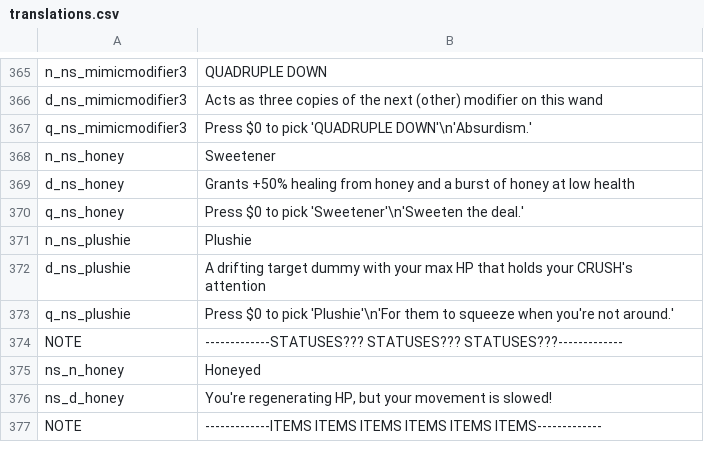
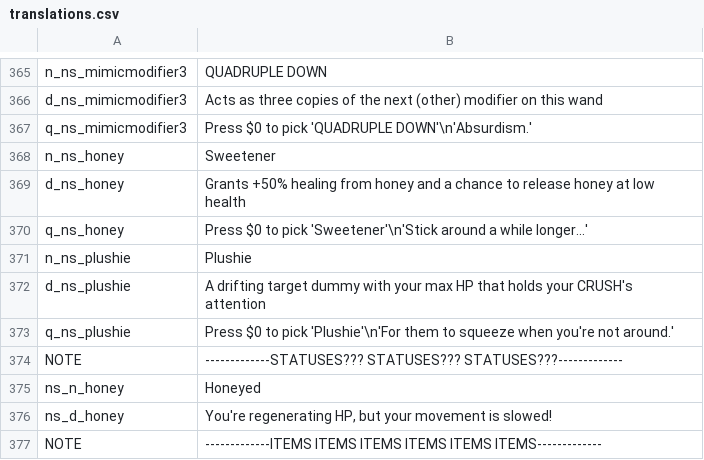
Before and after one commit to GrahamBurgers/noiting_simulator, a CSV file: translations.csv, drawn as a sheet; only a part is shown, gaps mark what is left out.

```diff
--- a/translations.csv
+++ b/translations.csv
@@ -368,4 +368,4 @@ q_ns_mimicmodifier3,"Press $0 to pick 'QUADRUPLE DOWN'\n'Absurdism.'",,,,,,,,,,,
 n_ns_honey,Sweetener,,,,,,,,,,,,,
-d_ns_honey,"Grants +50% healing from honey and a burst of honey at low health",,,,,,,,,,,,,
-q_ns_honey,"Press $0 to pick 'Sweetener'\n'Sweeten the deal.'",,,,,,,,,,,,,
+d_ns_honey,Grants +50% healing from honey and a chance to release honey at low health,,,,,,,,,,,,,
+q_ns_honey,"Press $0 to pick 'Sweetener'\n'Stick around a while longer...'",,,,,,,,,,,,,
 n_ns_plushie,Plushie,,,,,,,,,,,,,
```
Also changed, not shown: 27 other files.
